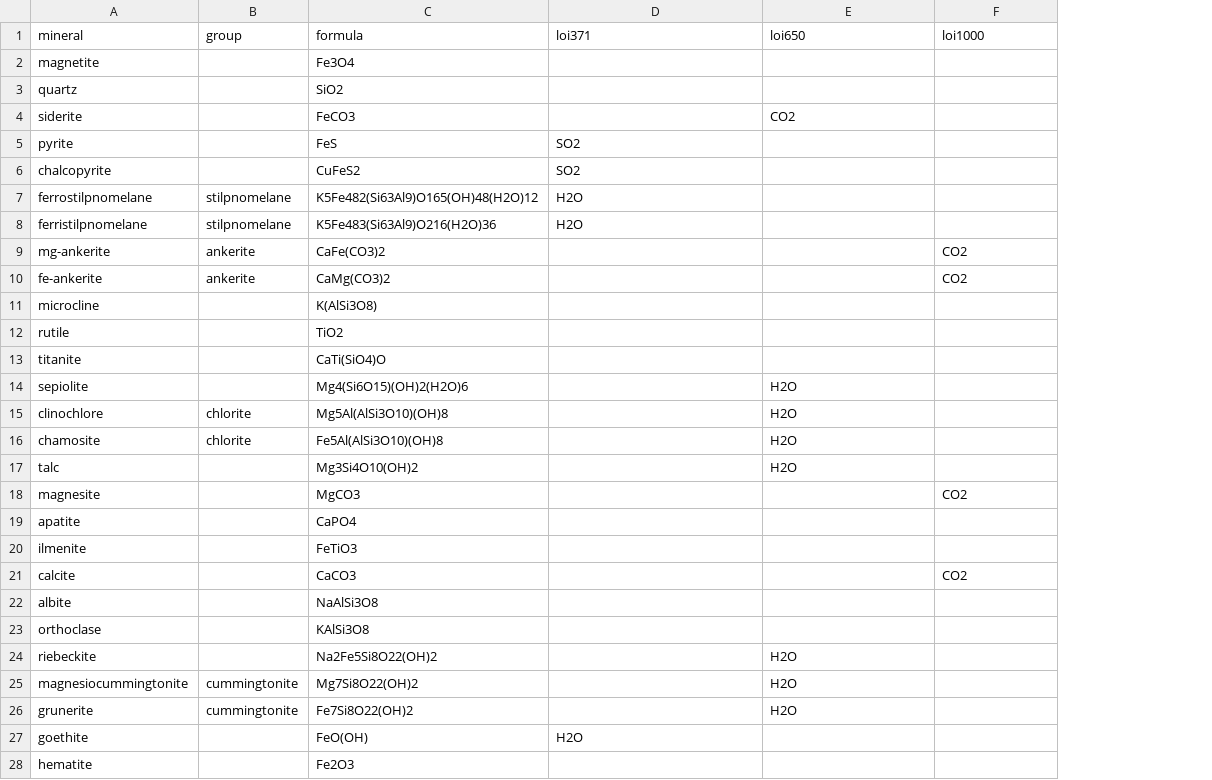
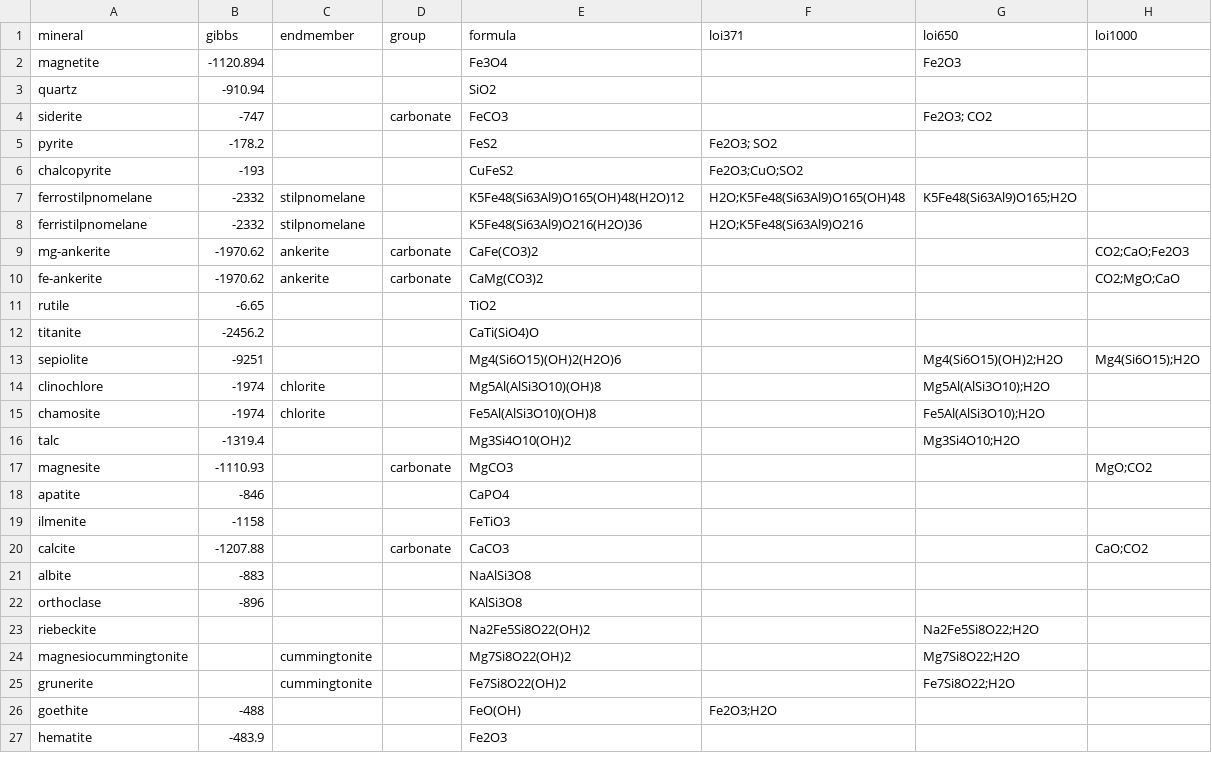
Before and after one commit to fmgben/IBStilpnomelane, a CSV file: reference/minerals.csv, drawn as a sheet; only a part is shown; removed rows and columns are numbered as before the commit, all else as after; the diff covers the shown part only; the diff names each change by its address in the sheet, - before the commit and + after, or states it on an @@ line.

```diff
--- a/reference/minerals.csv
+++ b/reference/minerals.csv
+column B (gibbs), rows 2-27: -1120.894 | -910.94 | -747 | -178.2 | -193 | -2332 | -2332 | -1970.62 | -1970.62 | -6.65 | -2456.2 | -9251 | -1974 | -1974 | -1319.4 | -1110.93 | -846 | -1158 | -1207.88 | -883 | -896 |  |  |  | -488 | -483.9
+column D (group), rows 4-20: carbonate |  |  |  |  | carbonate | carbonate |  |  |  |  |  |  | carbonate |  |  | carbonate
-C1: group
+C1: endmember
-G2 (loi650): (empty)
+G2 (loi650): Fe2O3
-G4 (loi650): CO2
+G4 (loi650): Fe2O3; CO2
-E5 (formula): FeS
+E5 (formula): FeS2
-F5 (loi371): SO2
+F5 (loi371): Fe2O3; SO2
-F6 (loi371): SO2
+F6 (loi371): Fe2O3;CuO;SO2
-E7 (formula): K5Fe482(Si63Al9)O165(OH)48(H2O)12
+E7 (formula): K5Fe48(Si63Al9)O165(OH)48(H2O)12
-F7 (loi371): H2O
+F7 (loi371): H2O;K5Fe48(Si63Al9)O165(OH)48
-G7 (loi650): (empty)
+G7 (loi650): K5Fe48(Si63Al9)O165;H2O
-E8 (formula): K5Fe483(Si63Al9)O216(H2O)36
+E8 (formula): K5Fe48(Si63Al9)O216(H2O)36
-F8 (loi371): H2O
+F8 (loi371): H2O;K5Fe48(Si63Al9)O216
-H9 (loi1000): CO2
+H9 (loi1000): CO2;CaO;Fe2O3
-H10 (loi1000): CO2
+H10 (loi1000): CO2;MgO;CaO
-row 11: microcline |  | K(AlSi3O8)
-G13 (loi650): H2O
+G13 (loi650): Mg4(Si6O15)(OH)2;H2O
-H13 (loi1000): (empty)
+H13 (loi1000): Mg4(Si6O15);H2O
-G14 (loi650): H2O
+G14 (loi650): Mg5Al(AlSi3O10);H2O
-G15 (loi650): H2O
+G15 (loi650): Fe5Al(AlSi3O10);H2O
-G16 (loi650): H2O
+G16 (loi650): Mg3Si4O10;H2O
-H17 (loi1000): CO2
+H17 (loi1000): MgO;CO2
-H20 (loi1000): CO2
+H20 (loi1000): CaO;CO2
-G23 (loi650): H2O
+G23 (loi650): Na2Fe5Si8O22;H2O
-G24 (loi650): H2O
+G24 (loi650): Mg7Si8O22;H2O
-G25 (loi650): H2O
+G25 (loi650): Fe7Si8O22;H2O
-F26 (loi371): H2O
+F26 (loi371): Fe2O3;H2O
```
Also changed, not shown: 4 added rows and 3 edited cells elsewhere in this file, 13 other files.
